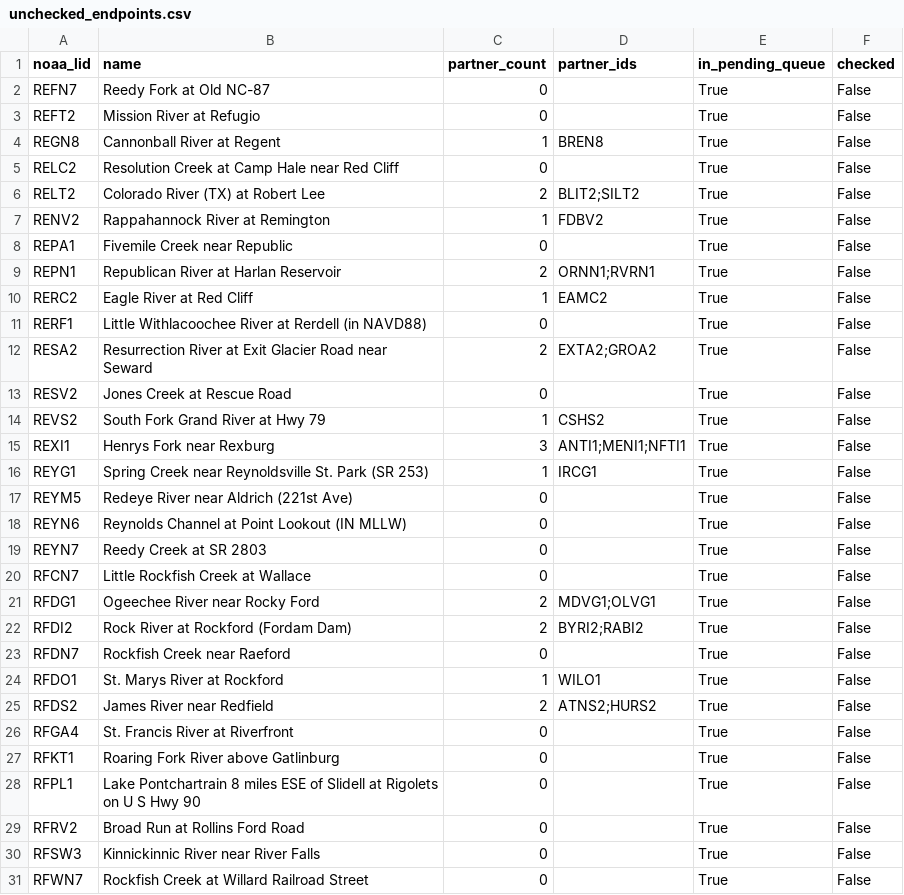
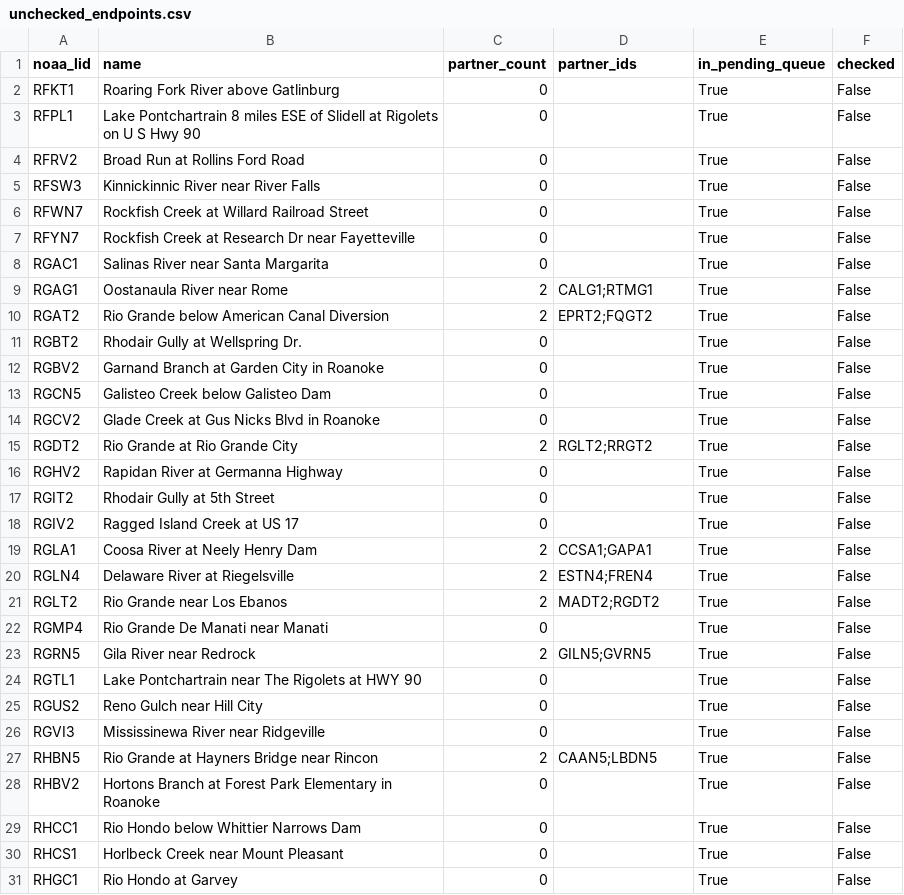
Before and after one commit to pbangiola/paddlersmap, a CSV file: data/network_audit/unchecked_endpoints.csv, drawn as a sheet; only a part is shown; the shorter side is filled out with more unchanged rows; the diff covers the shown part only.

```diff
--- a/data/network_audit/unchecked_endpoints.csv
+++ b/data/network_audit/unchecked_endpoints.csv
@@ -1,27 +1,2 @@
 noaa_lid,name,partner_count,partner_ids,in_pending_queue,checked
-REFN7,Reedy Fork at Old NC-87,0,,True,False
-REFT2,Mission River at Refugio,0,,True,False
-REGN8,Cannonball River at Regent,1,BREN8,True,False
-RELC2,Resolution Creek at Camp Hale near Red Cliff ,0,,True,False
-RELT2,Colorado River (TX) at Robert Lee,2,BLIT2;SILT2,True,False
-RENV2,Rappahannock River at Remington,1,FDBV2,True,False
-REPA1,Fivemile Creek near Republic,0,,True,False
-REPN1,Republican River at Harlan Reservoir,2,ORNN1;RVRN1,True,False
-RERC2,Eagle River at Red Cliff,1,EAMC2,True,False
-RERF1,Little Withlacoochee River at Rerdell (in NAVD88),0,,True,False
-RESA2,Resurrection River at Exit Glacier Road near Seward,2,EXTA2;GROA2,True,False
-RESV2,Jones Creek at Rescue Road,0,,True,False
-REVS2,South Fork Grand River at Hwy 79,1,CSHS2,True,False
-REXI1,Henrys Fork near Rexburg,3,ANTI1;MENI1;NFTI1,True,False
-REYG1,Spring Creek near Reynoldsville St. Park (SR 253),1,IRCG1,True,False
-REYM5,Redeye River near Aldrich (221st Ave),0,,True,False
-REYN6,Reynolds Channel at Point Lookout (IN MLLW),0,,True,False
-REYN7,Reedy Creek at SR 2803,0,,True,False
-RFCN7,Little Rockfish Creek at Wallace,0,,True,False
-RFDG1,Ogeechee River near Rocky Ford,2,MDVG1;OLVG1,True,False
-RFDI2,Rock River at Rockford (Fordam Dam),2,BYRI2;RABI2,True,False
-RFDN7,Rockfish Creek near Raeford,0,,True,False
-RFDO1,St. Marys River at Rockford,1,WILO1,True,False
-RFDS2,James River near Redfield,2,ATNS2;HURS2,True,False
-RFGA4,St. Francis River at Riverfront,0,,True,False
 RFKT1,Roaring Fork River above Gatlinburg,0,,True,False
```
Also changed, not shown: 2 edited cells elsewhere in this file, data/network_audit/single_partner_endpoints.csv, 3 other files.
